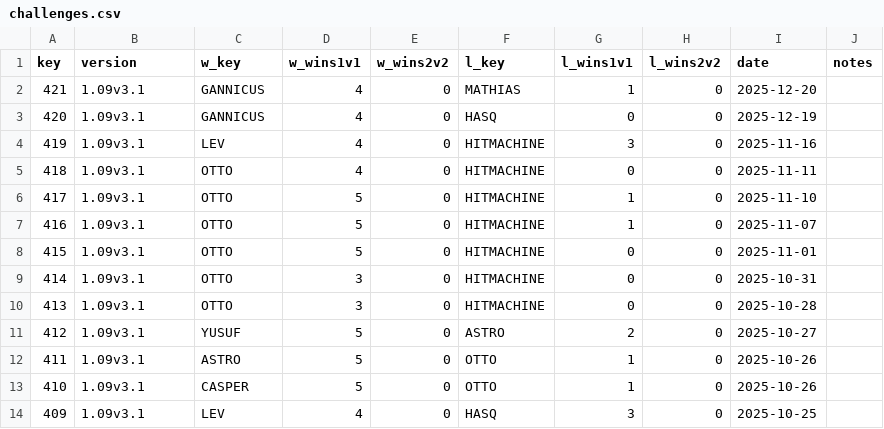
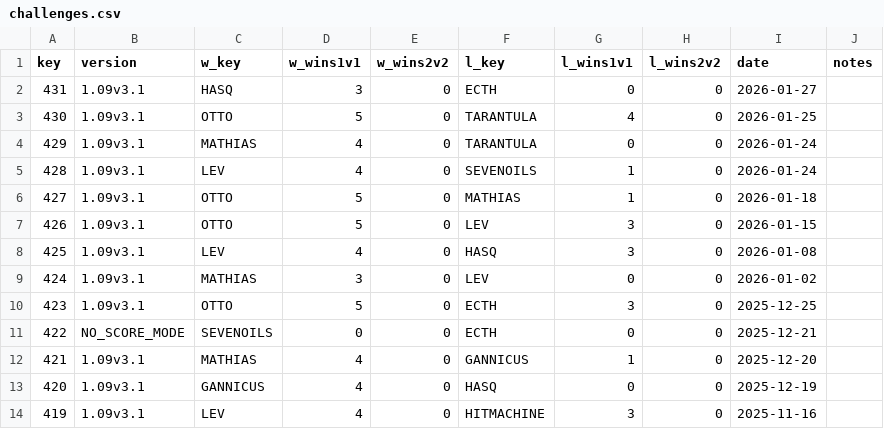
Before and after one commit to alexander5109/BFME2-Python-ChallengesSystem, a CSV file: data/challenges.csv, drawn as a sheet; only a part is shown; the shorter side is filled out with more unchanged rows.

```diff
--- a/data/challenges.csv
+++ b/data/challenges.csv
@@ -1,3 +1,13 @@
 key;version;w_key;w_wins1v1;w_wins2v2;l_key;l_wins1v1;l_wins2v2;date;notes
-421;1.09v3.1;GANNICUS;4;0;MATHIAS;1;0;2025-12-20;
+431;1.09v3.1;HASQ;3;0;ECTH;0;0;2026-01-27;
+430;1.09v3.1;OTTO;5;0;TARANTULA;4;0;2026-01-25;
+429;1.09v3.1;MATHIAS;4;0;TARANTULA;0;0;2026-01-24;
+428;1.09v3.1;LEV;4;0;SEVENOILS;1;0;2026-01-24;
+427;1.09v3.1;OTTO;5;0;MATHIAS;1;0;2026-01-18;
+426;1.09v3.1;OTTO;5;0;LEV;3;0;2026-01-15;
+425;1.09v3.1;LEV;4;0;HASQ;3;0;2026-01-08;
+424;1.09v3.1;MATHIAS;3;0;LEV;0;0;2026-01-02;
+423;1.09v3.1;OTTO;5;0;ECTH;3;0;2025-12-25;
+422;NO_SCORE_MODE;SEVENOILS;0;0;ECTH;0;0;2025-12-21;
+421;1.09v3.1;MATHIAS;4;0;GANNICUS;1;0;2025-12-20;
 420;1.09v3.1;GANNICUS;4;0;HASQ;0;0;2025-12-19;
```
Also changed, not shown: 14 other files.
